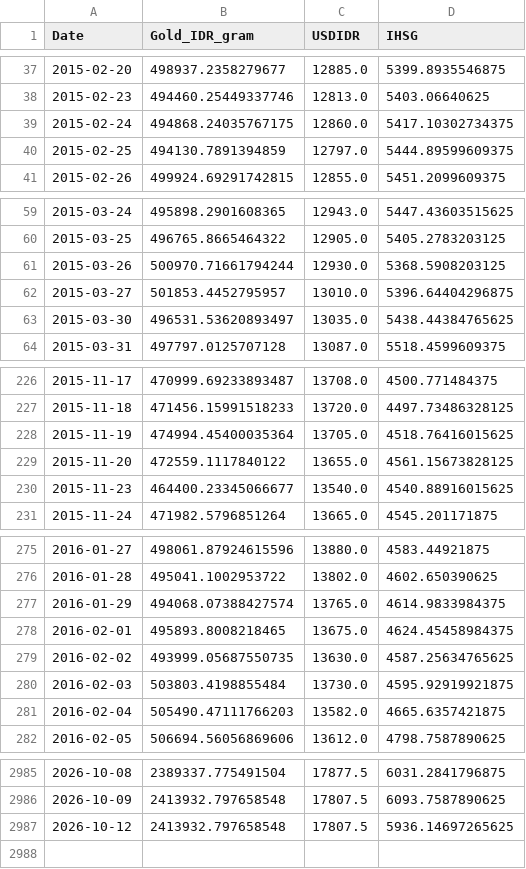
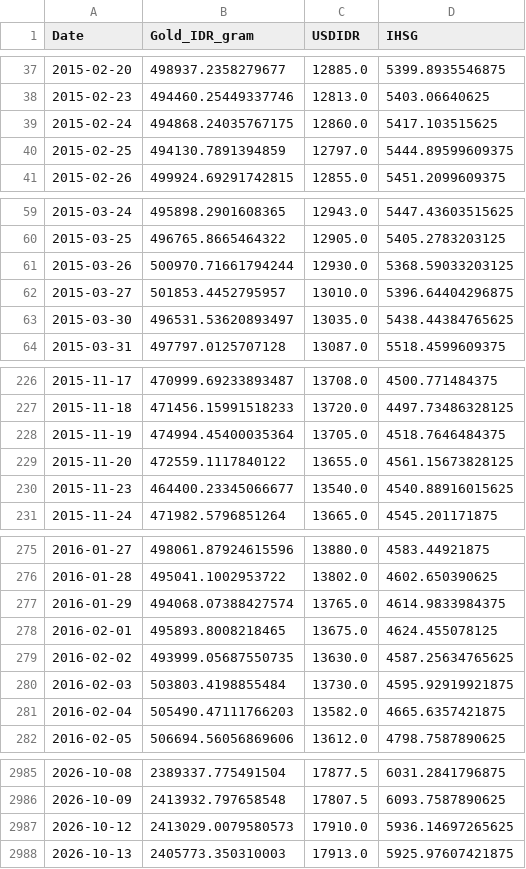
Before and after one commit to shabiharf/goldpriceforecasting-DeepLearning, a CSV file: data/historical_data.csv, drawn as a sheet; only a part is shown, gaps mark what is left out; the diff covers the shown part only.

```diff
--- a/data/historical_data.csv
+++ b/data/historical_data.csv
@@ -38,3 +38,3 @@ Date,Gold_IDR_gram,USDIDR,IHSG
 2015-02-23,494460.25449337746,12813.0,5403.06640625
-2015-02-24,494868.24035767175,12860.0,5417.10302734375
+2015-02-24,494868.24035767175,12860.0,5417.103515625
 2015-02-25,494130.7891394859,12797.0,5444.89599609375
@@ -60,3 +60,3 @@ Date,Gold_IDR_gram,USDIDR,IHSG
 2015-03-25,496765.8665464322,12905.0,5405.2783203125
-2015-03-26,500970.71661794244,12930.0,5368.5908203125
+2015-03-26,500970.71661794244,12930.0,5368.59033203125
 2015-03-27,501853.4452795957,13010.0,5396.64404296875
@@ -227,3 +227,3 @@ Date,Gold_IDR_gram,USDIDR,IHSG
 2015-11-18,471456.15991518233,13720.0,4497.73486328125
-2015-11-19,474994.45400035364,13705.0,4518.76416015625
+2015-11-19,474994.45400035364,13705.0,4518.7646484375
 2015-11-20,472559.1117840122,13655.0,4561.15673828125
@@ -277,3 +277,3 @@ Date,Gold_IDR_gram,USDIDR,IHSG
 2016-01-29,494068.07388427574,13765.0,4614.9833984375
-2016-02-01,495893.8008218465,13675.0,4624.45458984375
+2016-02-01,495893.8008218465,13675.0,4624.455078125
 2016-02-02,493999.05687550735,13630.0,4587.25634765625
@@ -2986,2 +2986,3 @@ Date,Gold_IDR_gram,USDIDR,IHSG
 2026-10-09,2413932.797658548,17807.5,6093.7587890625
-2026-10-12,2413932.797658548,17807.5,5936.14697265625
+2026-10-12,2413029.0079580573,17910.0,5936.14697265625
+2026-10-13,2405773.350310003,17913.0,5925.97607421875
```
Also changed, not shown: 2 edited cells elsewhere in this file.
